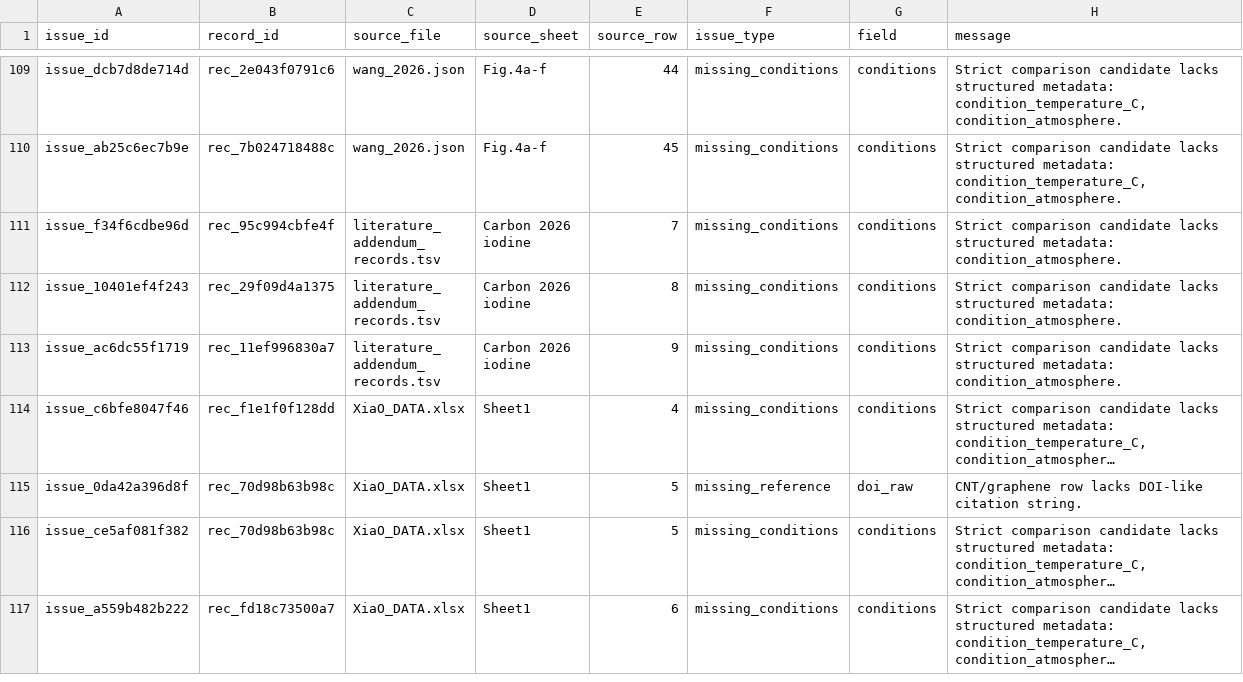
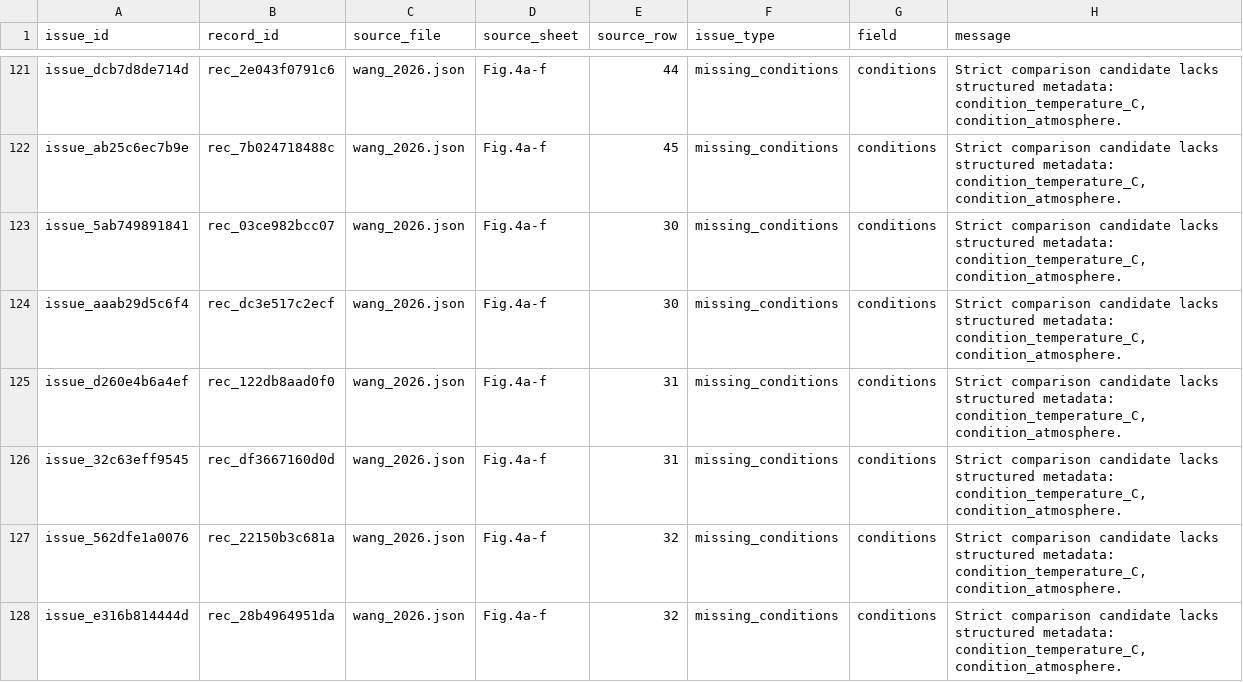
Before and after one commit to gs-stanford/CarbonNanotubes, a CSV file: data/processed/source_issues.csv, drawn as a sheet; only a part is shown, gaps mark what is left out; the shorter side is filled out with more unchanged rows; long unchanged cells end in …; the diff covers the shown part only; the diff names each change by its address in the sheet, - before the commit and + after, or states it on an @@ line.

```diff
--- a/data/processed/source_issues.csv
+++ b/data/processed/source_issues.csv
+row 123: issue_5ab749891841 | rec_03ce982bcc07 | wang_2026.json | Fig.4a-f | 30 | missing_conditions | conditions | Strict comparison candidate lacks structured metadata: condition_temperature_C, condition_atmosphere.
+row 124: issue_aaab29d5c6f4 | rec_dc3e517c2ecf | wang_2026.json | Fig.4a-f | 30 | missing_conditions | conditions | Strict comparison candidate lacks structured metadata: condition_temperature_C, condition_atmosphere.
+row 125: issue_d260e4b6a4ef | rec_122db8aad0f0 | wang_2026.json | Fig.4a-f | 31 | missing_conditions | conditions | Strict comparison candidate lacks structured metadata: condition_temperature_C, condition_atmosphere.
+row 126: issue_32c63eff9545 | rec_df3667160d0d | wang_2026.json | Fig.4a-f | 31 | missing_conditions | conditions | Strict comparison candidate lacks structured metadata: condition_temperature_C, condition_atmosphere.
+row 127: issue_562dfe1a0076 | rec_22150b3c681a | wang_2026.json | Fig.4a-f | 32 | missing_conditions | conditions | Strict comparison candidate lacks structured metadata: condition_temperature_C, condition_atmosphere.
+row 128: issue_e316b814444d | rec_28b4964951da | wang_2026.json | Fig.4a-f | 32 | missing_conditions | conditions | Strict comparison candidate lacks structured metadata: condition_temperature_C, condition_atmosphere.
```
Also changed, not shown: 18 added rows elsewhere in this file, data/curation/property_coverage_summary.csv, data/processed/duplicate_candidates.csv, 48 other files.
